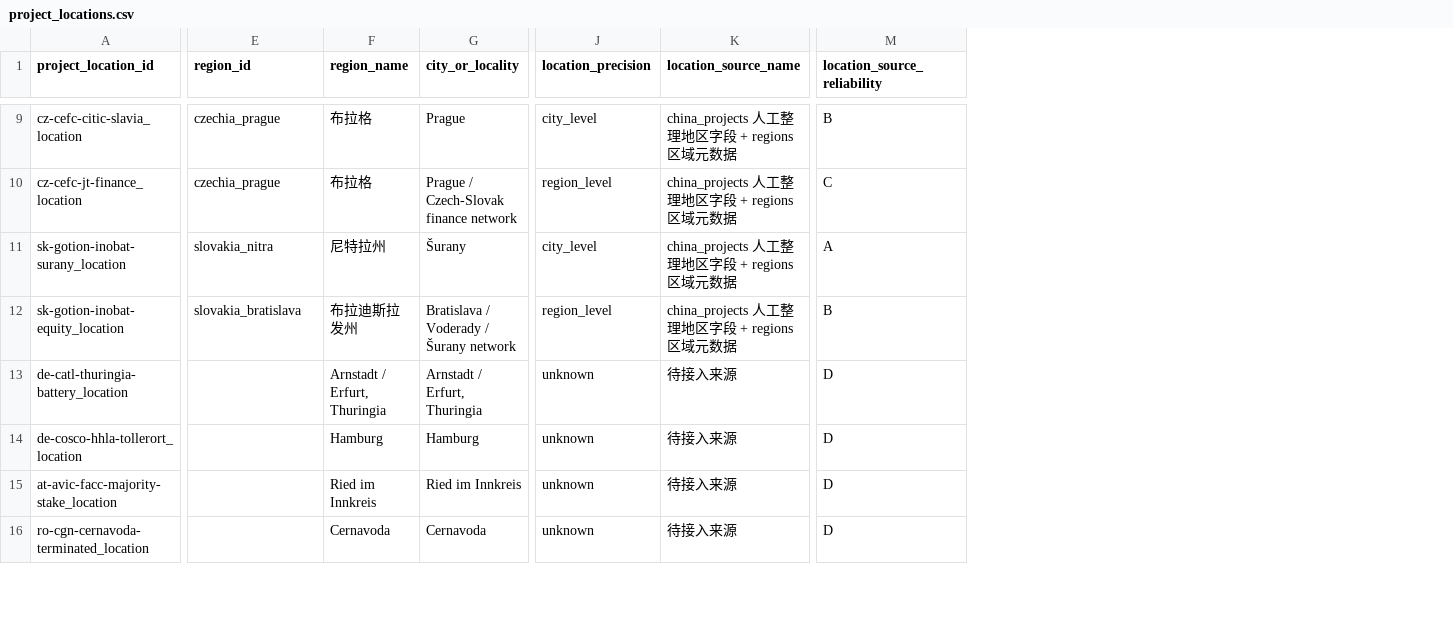
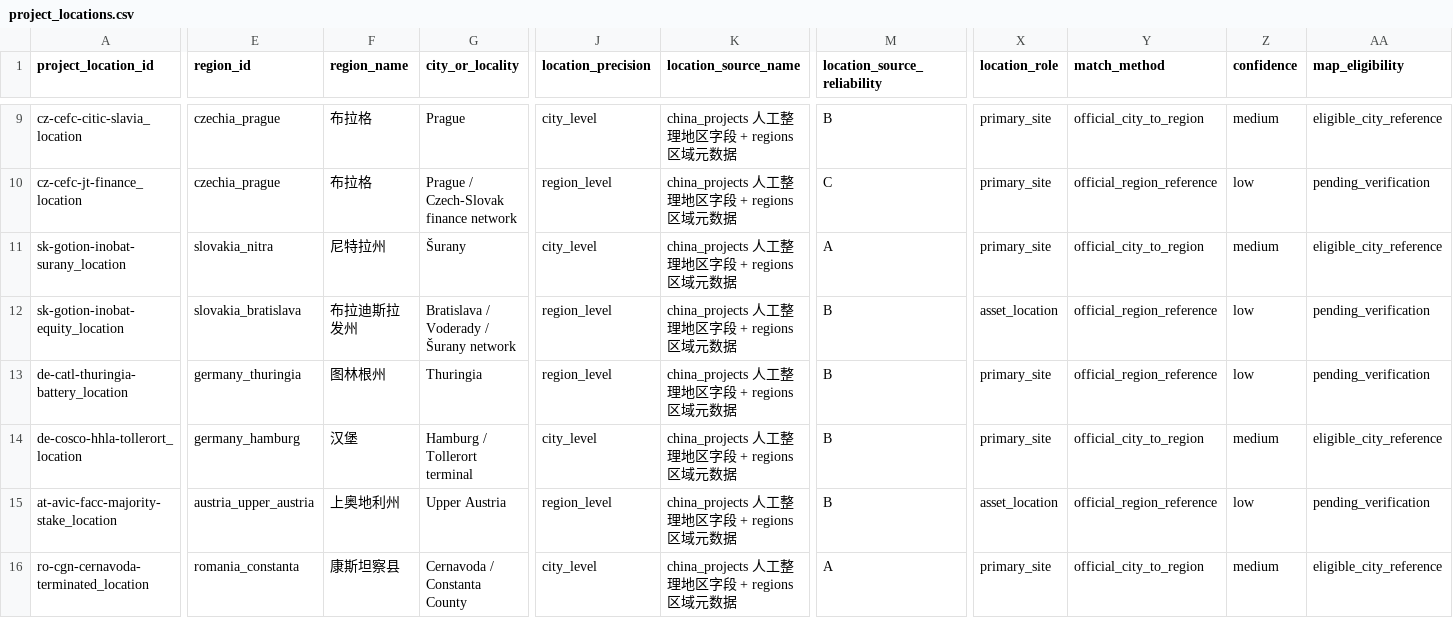
Before and after one commit to hui-sallai/central-europe-political-atlas, a CSV file: public/research-data/project_locations.csv, drawn as a sheet; only a part is shown, gaps mark what is left out; the diff covers the shown part only; the diff names each change by its address in the sheet, - before the commit and + after, or states it on an @@ line.

Commit message:
Complete v0.86 spatial data layer

```diff
--- a/public/research-data/project_locations.csv
+++ b/public/research-data/project_locations.csv
+column X (location_role), rows 9-16: primary_site | primary_site | primary_site | asset_location | primary_site | primary_site | asset_location | primary_site
+column Y (match_method), rows 9-16: official_city_to_region | official_region_reference | official_city_to_region | official_region_reference | official_region_reference | official_city_to_region | official_region_reference | official_city_to_region
+column Z (confidence), rows 9-16: medium | low | medium | low | low | medium | low | medium
+column AA (map_eligibility), rows 9-16: eligible_city_reference | pending_verification | eligible_city_reference | pending_verification | pending_verification | eligible_city_reference | pending_verification | eligible_city_reference
-E13 (region_id): (empty)
+E13 (region_id): germany_thuringia
-F13 (region_name): Arnstadt / Erfurt, Thuringia
+F13 (region_name): 图林根州
-G13 (city_or_locality): Arnstadt / Erfurt, Thuringia
+G13 (city_or_locality): Thuringia
-J13 (location_precision): unknown
+J13 (location_precision): region_level
-K13:K16 (location_source_name): 待接入来源
+K13:K16 (location_source_name): china_projects 人工整理地区字段 + regions 区域元数据
-M13:M15 (location_source_reliability): D
+M13:M15 (location_source_reliability): B
-E14 (region_id): (empty)
+E14 (region_id): germany_hamburg
-F14 (region_name): Hamburg
+F14 (region_name): 汉堡
-G14 (city_or_locality): Hamburg
+G14 (city_or_locality): Hamburg / Tollerort terminal
-J14 (location_precision): unknown
+J14 (location_precision): city_level
-E15 (region_id): (empty)
+E15 (region_id): austria_upper_austria
-F15 (region_name): Ried im Innkreis
+F15 (region_name): 上奥地利州
-G15 (city_or_locality): Ried im Innkreis
+G15 (city_or_locality): Upper Austria
-J15 (location_precision): unknown
+J15 (location_precision): region_level
-E16 (region_id): (empty)
+E16 (region_id): romania_constanta
-F16 (region_name): Cernavoda
+F16 (region_name): 康斯坦察县
-G16 (city_or_locality): Cernavoda
+G16 (city_or_locality): Cernavoda / Constanta County
-J16 (location_precision): unknown
+J16 (location_precision): city_level
-M16 (location_source_reliability): D
+M16 (location_source_reliability): A
```
Also changed, not shown: 72 edited cells elsewhere in this file, public/research-data/map_layers.csv, public/research-data/region_indicators.csv, 52 other files.
